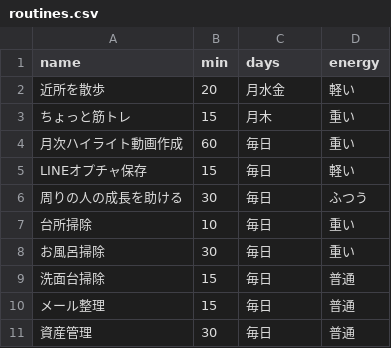
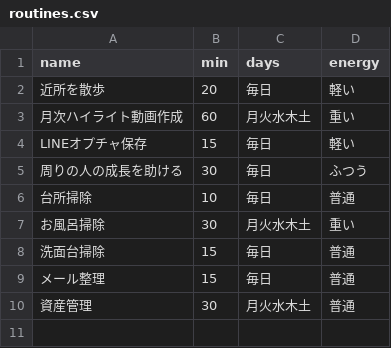
Before and after one commit to Yasai-web/kyou-no-3, a CSV file: routines.csv, drawn as a sheet.

Commit message:
Update routines.csv

```diff
--- a/routines.csv
+++ b/routines.csv
@@ -1,11 +1,10 @@
 name,min,days,energy
-近所を散歩,20,月水金,軽い
-ちょっと筋トレ,15,月木,重い
-月次ハイライト動画作成,60,毎日,重い
+近所を散歩,20,毎日,軽い
+月次ハイライト動画作成,60,月火水木土,重い
 LINEオプチャ保存,15,毎日,軽い
 周りの人の成長を助ける,30,毎日,ふつう
-台所掃除,10,毎日,重い
-お風呂掃除,30,毎日,重い
+台所掃除,10,毎日,普通
+お風呂掃除,30,月火水木土,重い
 洗面台掃除,15,毎日,普通
 メール整理,15,毎日,普通
-資産管理,30,毎日,普通
+資産管理,30,月火水木土,普通
```
